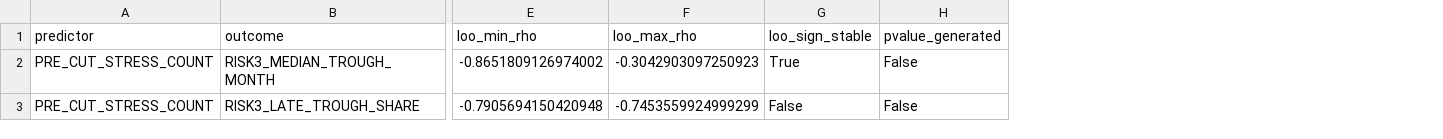
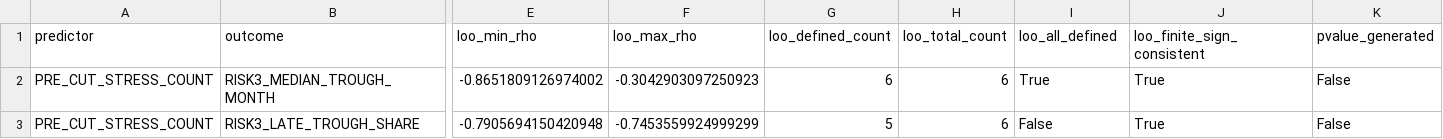
Before and after one commit to xuanyiting68-hash/gss-cb-001-macro-regime-cross-asset, a CSV file: results/fed_cycle_precut_state_v1/BROAD_RANK_DIAGNOSTICS.csv, drawn as a sheet; only a part is shown, gaps mark what is left out; addresses are those after the commit; the diff names each change by its address in the sheet, - before the commit and + after, or states it on an @@ line.

```diff
--- a/results/fed_cycle_precut_state_v1/BROAD_RANK_DIAGNOSTICS.csv
+++ b/results/fed_cycle_precut_state_v1/BROAD_RANK_DIAGNOSTICS.csv
+column G (loo_defined_count), rows 2-3: 6 | 5
+column H (loo_total_count), rows 2-3: 6 | 6
+column J (loo_finite_sign_consistent), rows 2-3: True | True
-I1: loo_sign_stable
+I1: loo_all_defined
```
Also changed, not shown: results/fed_cycle_precut_state_v1/BINARY_STATE_CONTRASTS.csv, results/fed_cycle_precut_state_v1/PRECUT_STATE_BROAD_PANEL.csv, 3 other files.
